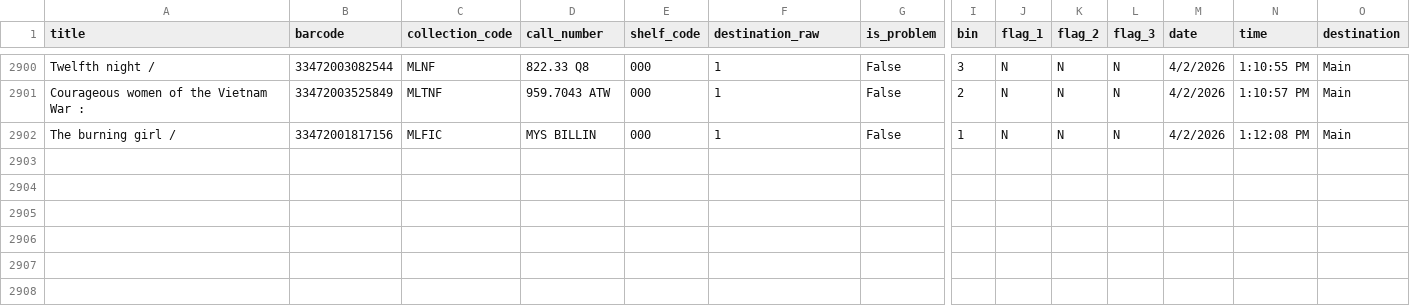
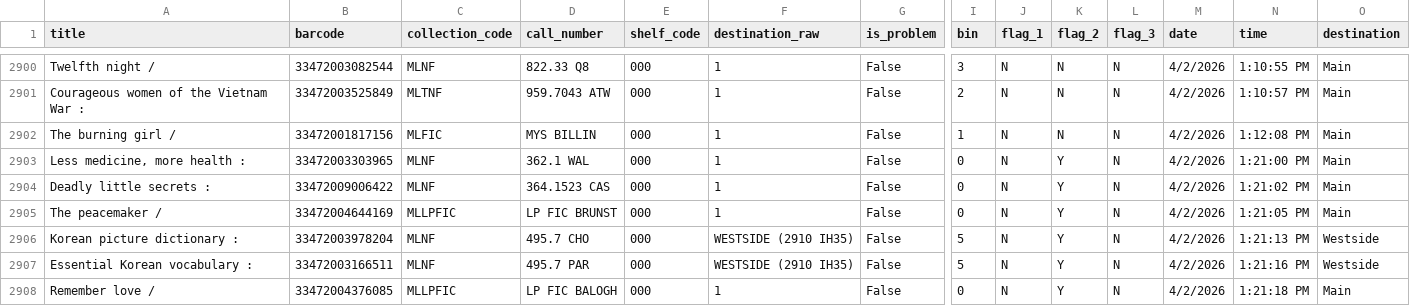
Before and after one commit to richardrhanly-us/amh-analytics-dashboard, a CSV file: data/processed/checkins_clean.csv, drawn as a sheet; only a part is shown, gaps mark what is left out; rows hold the shown columns only; the diff names each change by its address in the sheet, - before the commit and + after, or states it on an @@ line.

Commit message:
Auto-update AMH processed data

```diff
--- a/data/processed/checkins_clean.csv
+++ b/data/processed/checkins_clean.csv
+row 2903: Less medicine, more health : | 33472003303965 | MLNF | 362.1 WAL | 000 | 1 | False | 0 | N | Y | N | 4/2/2026 | 1:21:00 PM | Main
+row 2904: Deadly little secrets : | 33472009006422 | MLNF | 364.1523 CAS | 000 | 1 | False | 0 | N | Y | N | 4/2/2026 | 1:21:02 PM | Main
+row 2905: The peacemaker / | 33472004644169 | MLLPFIC | LP FIC BRUNST | 000 | 1 | False | 0 | N | Y | N | 4/2/2026 | 1:21:05 PM | Main
+row 2906: Korean picture dictionary : | 33472003978204 | MLNF | 495.7 CHO | 000 | WESTSIDE (2910 IH35) | False | 5 | N | Y | N | 4/2/2026 | 1:21:13 PM | Westside
+row 2907: Essential Korean vocabulary : | 33472003166511 | MLNF | 495.7 PAR | 000 | WESTSIDE (2910 IH35) | False | 5 | N | Y | N | 4/2/2026 | 1:21:16 PM | Westside
+row 2908: Remember love / | 33472004376085 | MLLPFIC | LP FIC BALOGH | 000 | 1 | False | 0 | N | Y | N | 4/2/2026 | 1:21:18 PM | Main
```
Also changed, not shown: data/processed/rejects_clean.csv, data/processed/rejects_history.csv, 1 other file.
